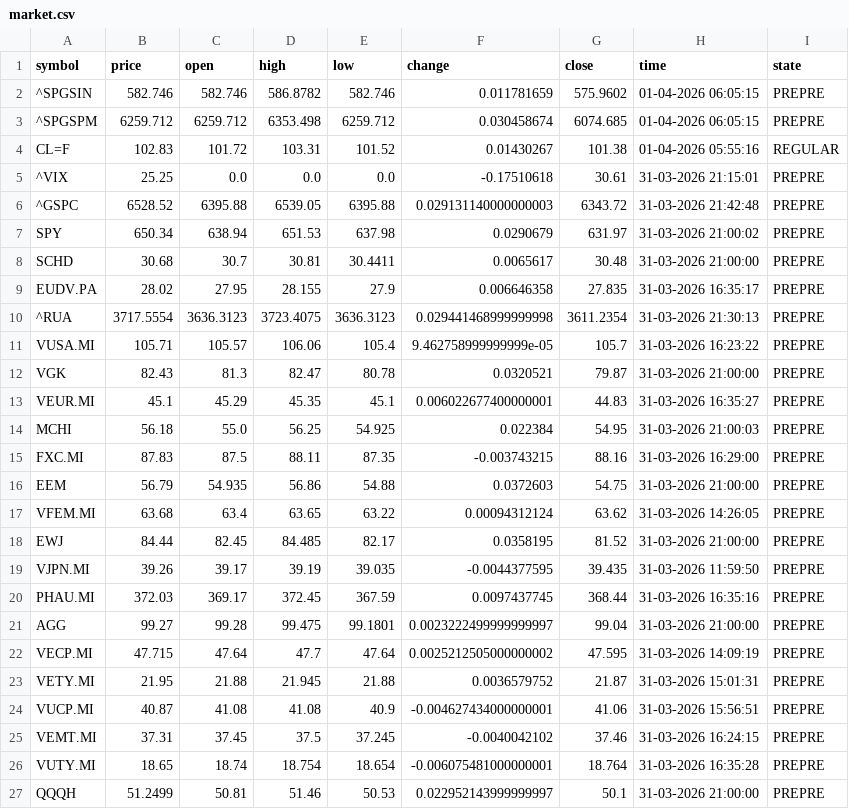
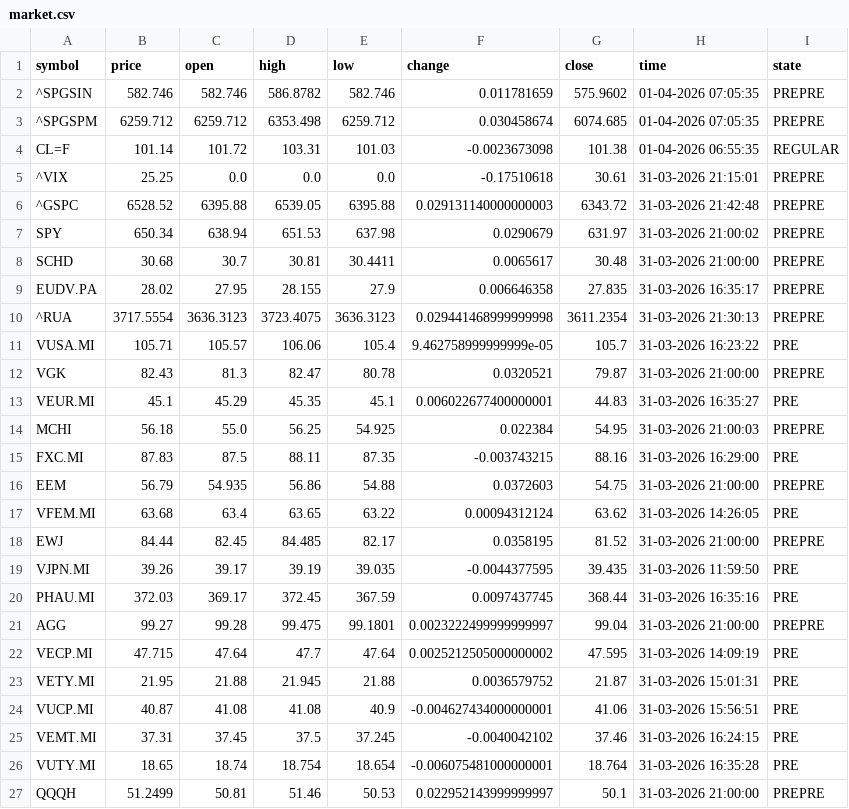
Before and after one commit to diogo-va/csv_test, a CSV file: market.csv, drawn as a sheet.

Commit message:
Auto update CSV data

```diff
--- a/market.csv
+++ b/market.csv
@@ -1,5 +1,5 @@
 symbol	price	open	high	low	change	close	time	state
-^SPGSIN	582.746	582.746	586.8782	582.746	0.011781659	575.9602	01-04-2026 06:05:15	PREPRE
-^SPGSPM	6259.712	6259.712	6353.498	6259.712	0.030458674	6074.685	01-04-2026 06:05:15	PREPRE
-CL=F	102.83	101.72	103.31	101.52	0.01430267	101.38	01-04-2026 05:55:16	REGULAR
+^SPGSIN	582.746	582.746	586.8782	582.746	0.011781659	575.9602	01-04-2026 07:05:35	PREPRE
+^SPGSPM	6259.712	6259.712	6353.498	6259.712	0.030458674	6074.685	01-04-2026 07:05:35	PREPRE
+CL=F	101.14	101.72	103.31	101.03	-0.0023673098	101.38	01-04-2026 06:55:35	REGULAR
 ^VIX	25.25	0.0	0.0	0.0	-0.17510618	30.61	31-03-2026 21:15:01	PREPRE
@@ -10,18 +10,18 @@ EUDV.PA	28.02	27.95	28.155	27.9	0.006646358	27.835	31-03-2026 16:35:17	PREPRE
 ^RUA	3717.5554	3636.3123	3723.4075	3636.3123	0.029441468999999998	3611.2354	31-03-2026 21:30:13	PREPRE
-VUSA.MI	105.71	105.57	106.06	105.4	9.462758999999999e-05	105.7	31-03-2026 16:23:22	PREPRE
+VUSA.MI	105.71	105.57	106.06	105.4	9.462758999999999e-05	105.7	31-03-2026 16:23:22	PRE
 VGK	82.43	81.3	82.47	80.78	0.0320521	79.87	31-03-2026 21:00:00	PREPRE
-VEUR.MI	45.1	45.29	45.35	45.1	0.006022677400000001	44.83	31-03-2026 16:35:27	PREPRE
+VEUR.MI	45.1	45.29	45.35	45.1	0.006022677400000001	44.83	31-03-2026 16:35:27	PRE
 MCHI	56.18	55.0	56.25	54.925	0.022384	54.95	31-03-2026 21:00:03	PREPRE
-FXC.MI	87.83	87.5	88.11	87.35	-0.003743215	88.16	31-03-2026 16:29:00	PREPRE
+FXC.MI	87.83	87.5	88.11	87.35	-0.003743215	88.16	31-03-2026 16:29:00	PRE
 EEM	56.79	54.935	56.86	54.88	0.0372603	54.75	31-03-2026 21:00:00	PREPRE
-VFEM.MI	63.68	63.4	63.65	63.22	0.00094312124	63.62	31-03-2026 14:26:05	PREPRE
+VFEM.MI	63.68	63.4	63.65	63.22	0.00094312124	63.62	31-03-2026 14:26:05	PRE
 EWJ	84.44	82.45	84.485	82.17	0.0358195	81.52	31-03-2026 21:00:00	PREPRE
-VJPN.MI	39.26	39.17	39.19	39.035	-0.0044377595	39.435	31-03-2026 11:59:50	PREPRE
-PHAU.MI	372.03	369.17	372.45	367.59	0.0097437745	368.44	31-03-2026 16:35:16	PREPRE
+VJPN.MI	39.26	39.17	39.19	39.035	-0.0044377595	39.435	31-03-2026 11:59:50	PRE
+PHAU.MI	372.03	369.17	372.45	367.59	0.0097437745	368.44	31-03-2026 16:35:16	PRE
 AGG	99.27	99.28	99.475	99.1801	0.0023222499999999997	99.04	31-03-2026 21:00:00	PREPRE
-VECP.MI	47.715	47.64	47.7	47.64	0.0025212505000000002	47.595	31-03-2026 14:09:19	PREPRE
-VETY.MI	21.95	21.88	21.945	21.88	0.0036579752	21.87	31-03-2026 15:01:31	PREPRE
-VUCP.MI	40.87	41.08	41.08	40.9	-0.004627434000000001	41.06	31-03-2026 15:56:51	PREPRE
-VEMT.MI	37.31	37.45	37.5	37.245	-0.0040042102	37.46	31-03-2026 16:24:15	PREPRE
-VUTY.MI	18.65	18.74	18.754	18.654	-0.006075481000000001	18.764	31-03-2026 16:35:28	PREPRE
+VECP.MI	47.715	47.64	47.7	47.64	0.0025212505000000002	47.595	31-03-2026 14:09:19	PRE
+VETY.MI	21.95	21.88	21.945	21.88	0.0036579752	21.87	31-03-2026 15:01:31	PRE
+VUCP.MI	40.87	41.08	41.08	40.9	-0.004627434000000001	41.06	31-03-2026 15:56:51	PRE
+VEMT.MI	37.31	37.45	37.5	37.245	-0.0040042102	37.46	31-03-2026 16:24:15	PRE
+VUTY.MI	18.65	18.74	18.754	18.654	-0.006075481000000001	18.764	31-03-2026 16:35:28	PRE
 QQQH	51.2499	50.81	51.46	50.53	0.022952143999999997	50.1	31-03-2026 21:00:00	PREPRE
```
Also changed, not shown: fx.csv, gold.csv.
